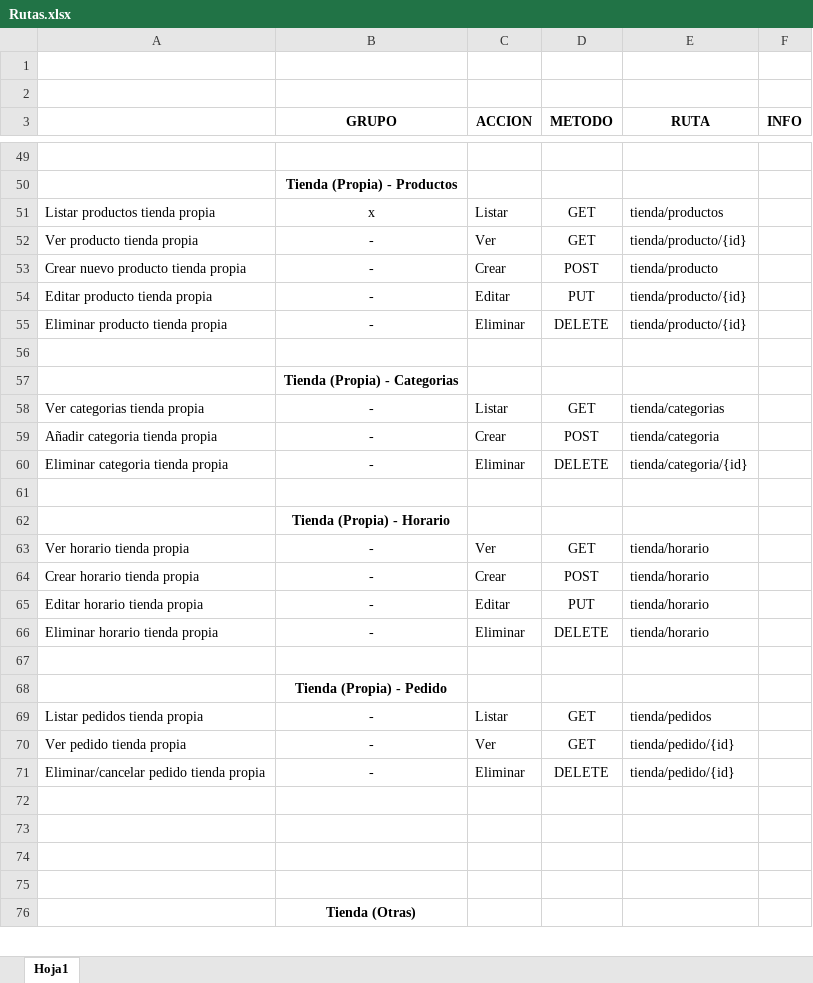
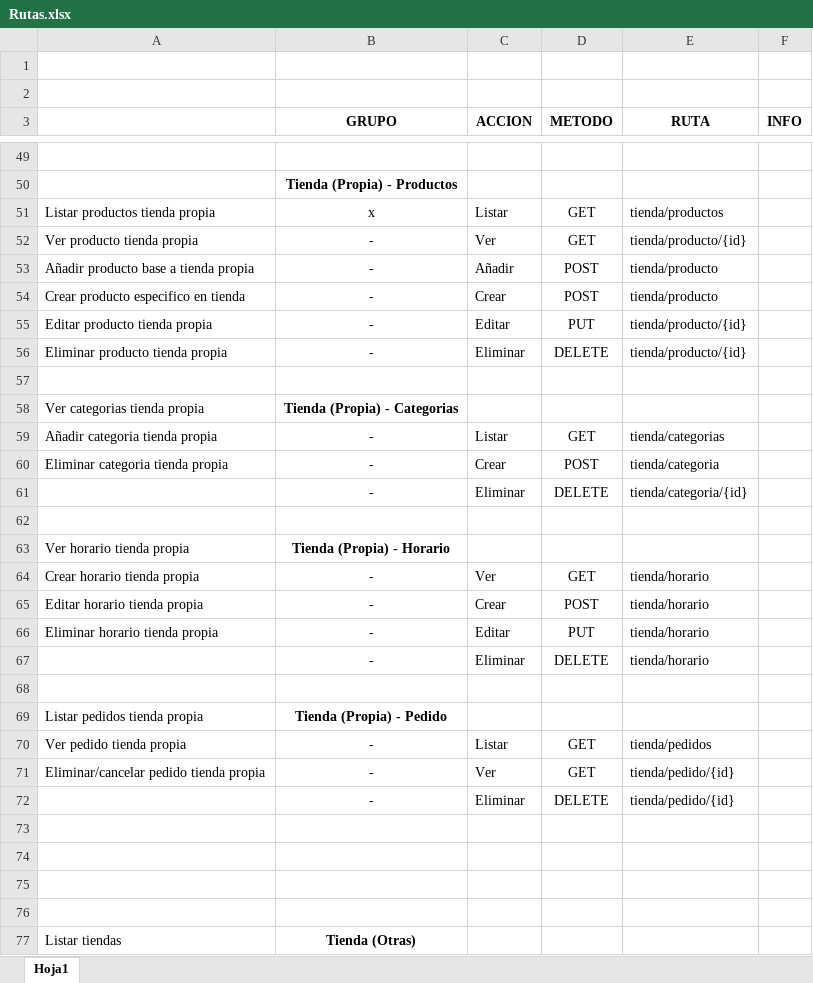
Before and after one commit to plopcor/armageddon, an Excel workbook: api/Documentacion/Rutas.xlsx, sheet Hoja1, drawn as a sheet; only a part is shown, gaps mark what is left out; values as stored, in another font and other column widths than the file's, no borders; addresses are those after the commit; the diff covers the shown part only; the diff names each change by its address in the sheet, - before the commit and + after, or states it on an @@ line.

```diff
--- a/api/Documentacion/Rutas.xlsx (sheet Hoja1)
+++ b/api/Documentacion/Rutas.xlsx (sheet Hoja1)
+row 53: Añadir producto base a tienda propia | - | Añadir | POST | tienda/producto
-A54: Crear nuevo producto tienda propia
+A54: Crear producto especifico en tienda
-A58: (empty)
+A58: Ver categorias tienda propia
-A59: Ver categorias tienda propia
+A59: Añadir categoria tienda propia
-A60: Añadir categoria tienda propia
+A60: Eliminar categoria tienda propia
-A61: Eliminar categoria tienda propia
+A61: (empty)
-A63: (empty)
+A63: Ver horario tienda propia
-A64: Ver horario tienda propia
+A64: Crear horario tienda propia
-A65: Crear horario tienda propia
+A65: Editar horario tienda propia
-A66: Editar horario tienda propia
+A66: Eliminar horario tienda propia
-A67: Eliminar horario tienda propia
+A67: (empty)
-A69: (empty)
+A69: Listar pedidos tienda propia
-A70: Listar pedidos tienda propia
+A70: Ver pedido tienda propia
-A71: Ver pedido tienda propia
+A71: Eliminar/cancelar pedido tienda propia
-A72: Eliminar/cancelar pedido tienda propia
+A72: (empty)
-A77: (empty)
+A77: Listar tiendas
```
Also changed, not shown: 3 added rows, 2 removed rows, 2 moved rows, 21 edited cells and cell formats elsewhere in this sheet, 13 other files.
